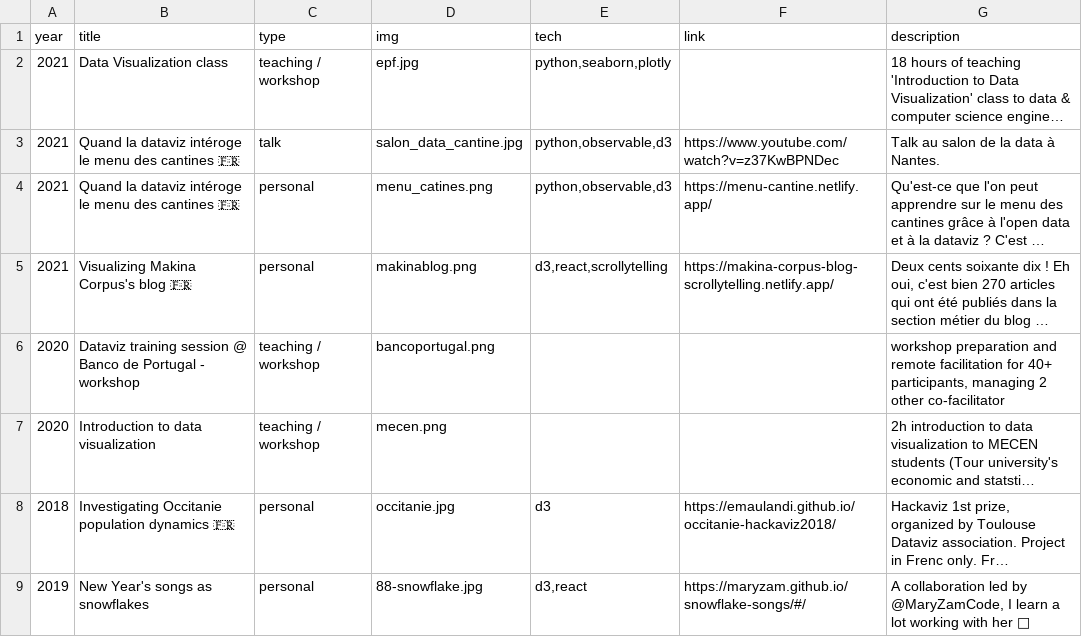
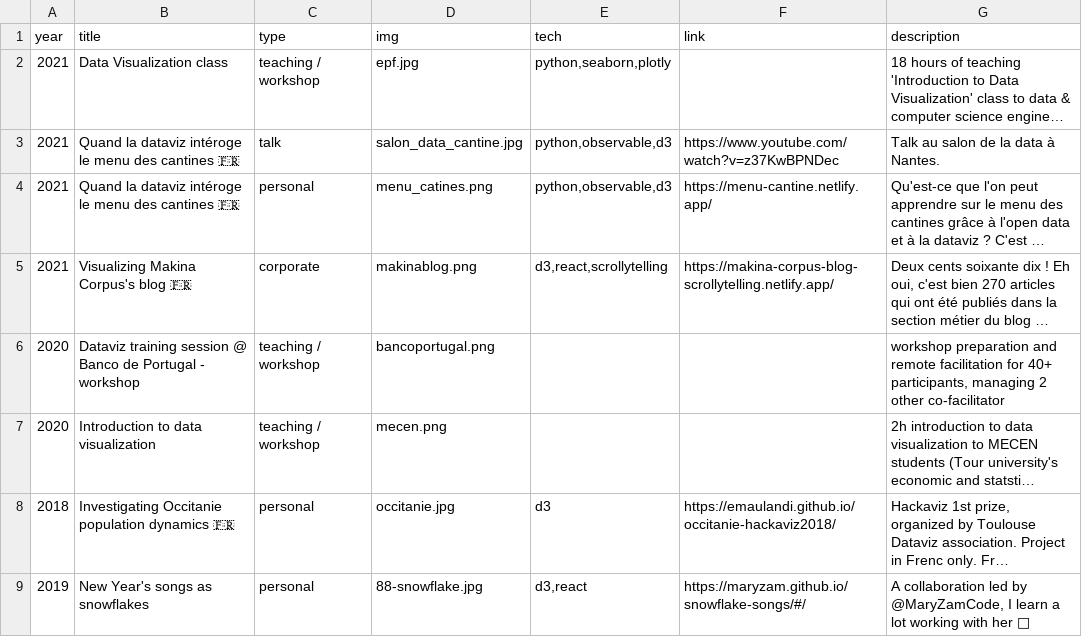
Before and after one commit to emaulandi/portfolio, a CSV file: src/data/projects.csv, drawn as a sheet; only a part is shown; long unchanged cells end in …; the diff names each change by its address in the sheet, - before the commit and + after, or states it on an @@ line.

Commit message:
Add corporate category

```diff
--- a/src/data/projects.csv
+++ b/src/data/projects.csv
-C5 (type): personal
+C5 (type): corporate
```
Also changed, not shown: 1 other file.
